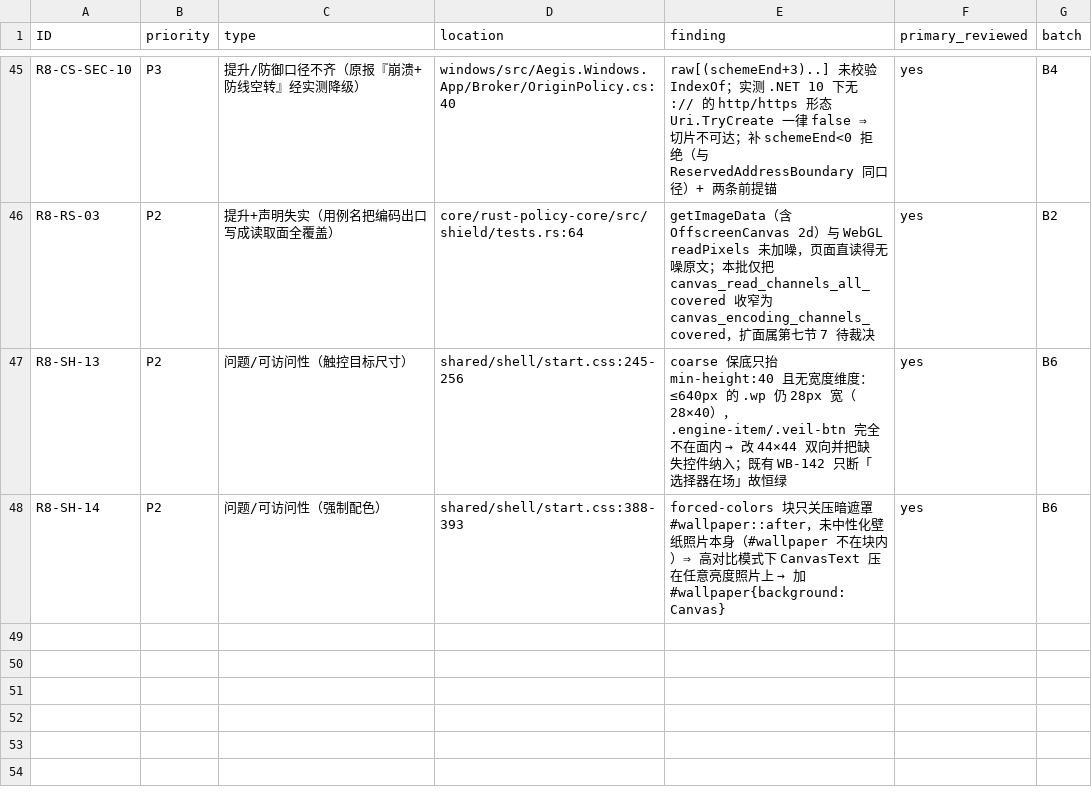
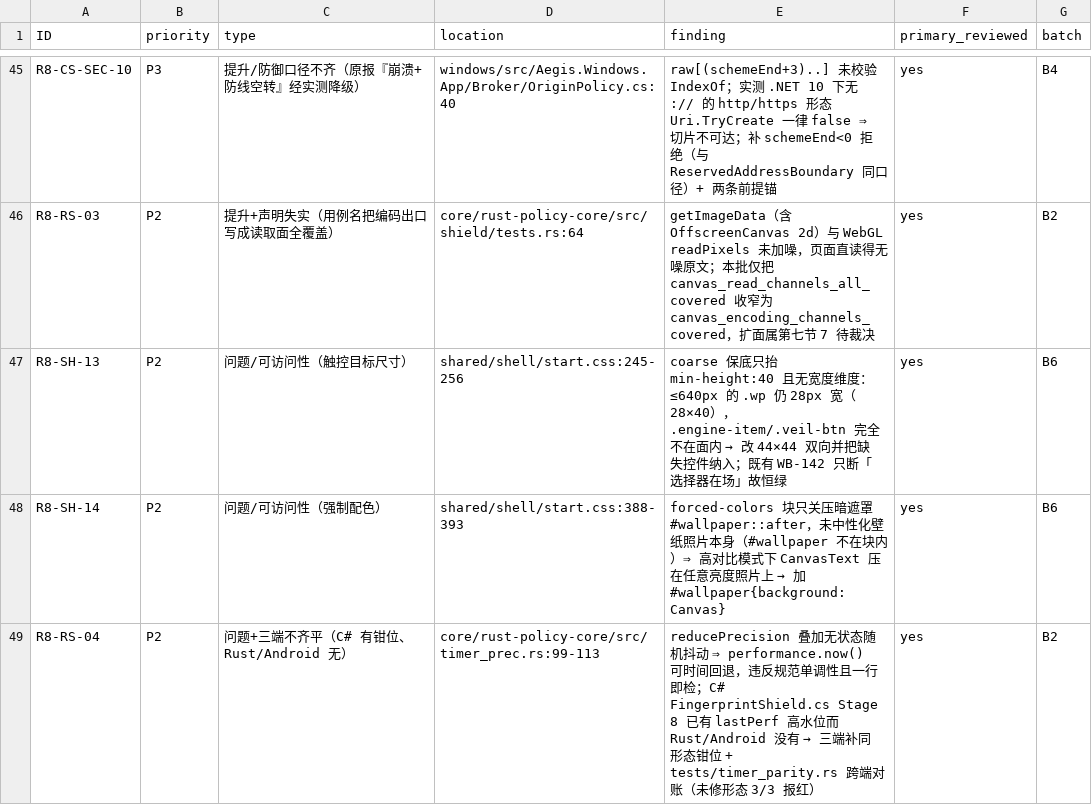
Before and after one commit to bear20252026/aegis-dual-platform, a CSV file: docs/audit/full-audit-2026-10-04-round8.csv, drawn as a sheet; only a part is shown, gaps mark what is left out; the diff names each change by its address in the sheet, - before the commit and + after, or states it on an @@ line.

Commit message:
fix(core,android): R8-RS-04——performance.now() 单调钳位补到 Rust 与 Android
reducePrecision 圆整后叠加的是无状态随机抖动，相邻两次读数可以时间回退（t2 < t1），
违反规范保证的单调非递减：回退既是一行即检的防护存在信号，也打乱页内动画/性能统计。

复核加证的一层：C# 孪生 FingerprintShield.cs 的 Stage 8 早有 lastPerf 高水位钳位，
Rust 核心与 Android 注入脚本都没有 ⇒ 台账里「三端同一防护」在这个出口上是假的，
同一段语义在两端与 C# 侧给出不同的可观测行为。

新增跨端对账 core/rust-policy-core/tests/timer_parity.rs：三端必须共用
`var lastPerf = -Infinity;` / `if (v < lastPerf) v = lastPerf;` / `lastPerf = v;`
三件套，并断言钳位不挂在 JITTER_ENABLED 分支上。对 HEAD 版两份源码实测报红 3/3，
修后全绿。Event.timeStamp 与 rAF/PerformanceEntry 仍无钳位且三端一致——不在本批
单方面改（登记在 R8-RS-05 同族）。

```diff
--- a/docs/audit/full-audit-2026-10-04-round8.csv
+++ b/docs/audit/full-audit-2026-10-04-round8.csv
+row 49: R8-RS-04 | P2 | 问题+三端不齐平（C# 有钳位、Rust/Android 无） | core/rust-policy-core/src/timer_prec.rs:99-113 | reducePrecision 叠加无状态随机抖动 ⇒ performance.now() 可时间回退，违反规范单调性且一行即检；C# FingerprintShield.cs Stage 8 已有 lastPerf 高水位而 Rust/Android 没有 → 三端补同形态钳位 + tests/timer_parity.rs 跨端对账（未修形态 3/3 报红） | yes | B2
```
Also changed, not shown: 6 other files.
